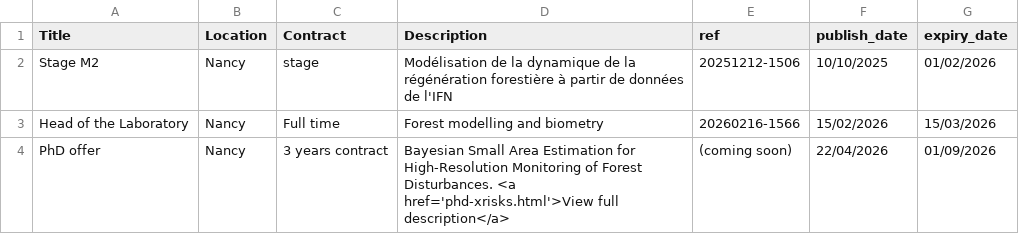
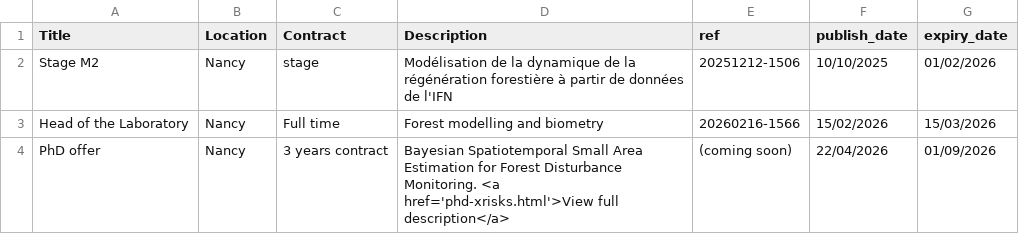
Before and after one commit to afmass/LIF, a CSV file: data/ign_jobs.csv, drawn as a sheet.

Commit message:
phd title change

```diff
--- a/data/ign_jobs.csv
+++ b/data/ign_jobs.csv
@@ -3,2 +3,2 @@ Stage M2;Nancy;stage;Modélisation de la dynamique de la régénération foresti
 Head of the Laboratory;Nancy;Full time;Forest modelling and biometry;20260216-1566;15/02/2026;15/03/2026
-PhD offer;Nancy;3 years contract;Bayesian Small Area Estimation for High-Resolution Monitoring of Forest Disturbances. <a href='phd-xrisks.html'>View full description</a>;(coming soon);22/04/2026;01/09/2026
+PhD offer;Nancy;3 years contract;Bayesian Spatiotemporal Small Area Estimation for Forest Disturbance Monitoring. <a href='phd-xrisks.html'>View full description</a>;(coming soon);22/04/2026;01/09/2026
```
Also changed, not shown: 1 other file.
